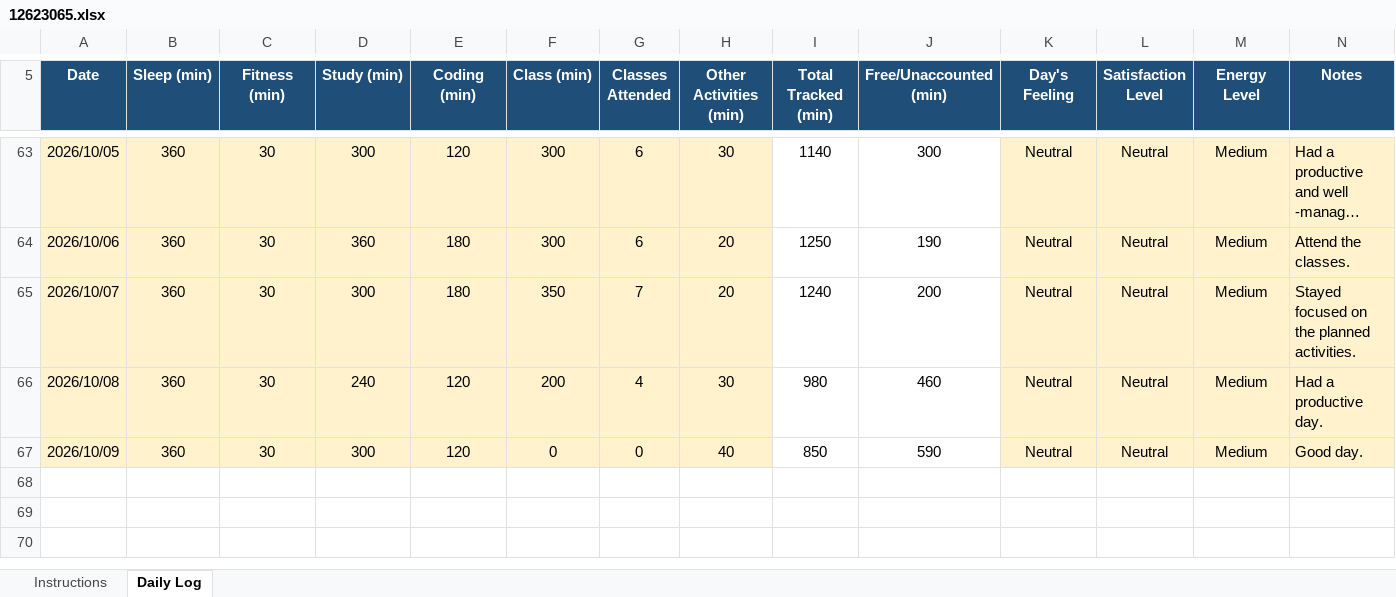
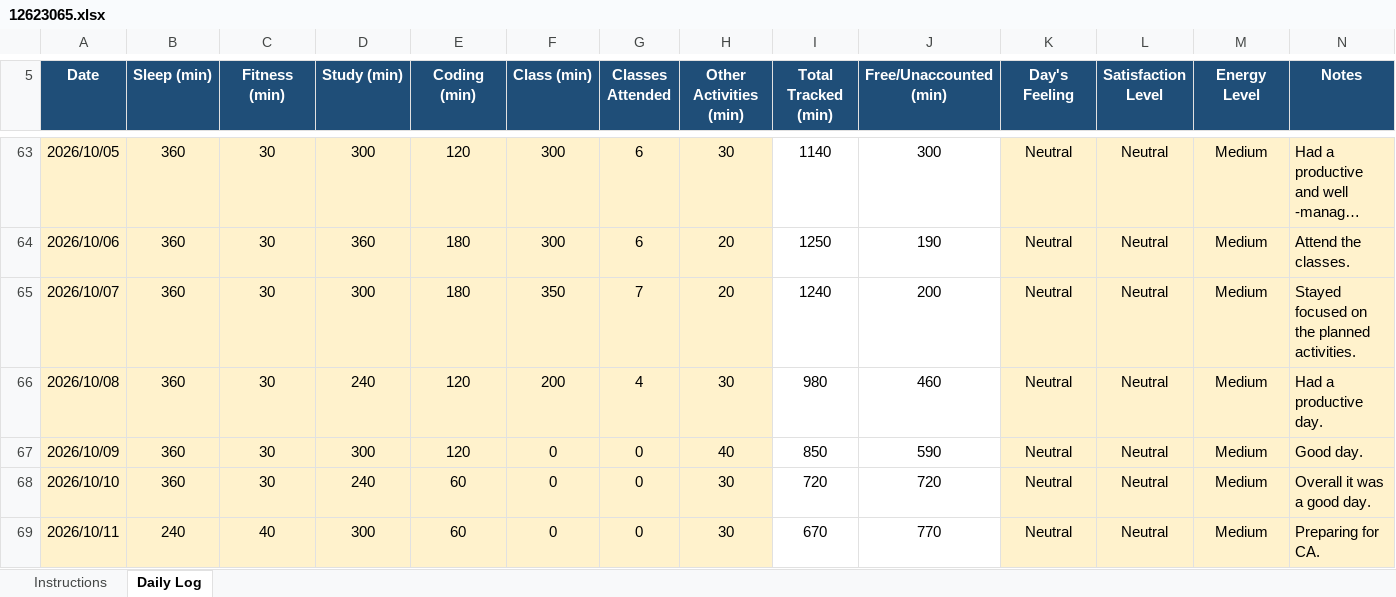
Before and after one commit to litikathakur927-cloud/CAP776, an Excel workbook: 12623065.xlsx, sheet Daily Log, drawn as a sheet; only a part is shown, gaps mark what is left out; long unchanged cells end in …; values as stored, in another font and other column widths than the file's, no borders; conditional formats not drawn; the diff names each change by its address in the sheet, - before the commit and + after, or states it on an @@ line.

Commit message:
Daily routine

```diff
--- a/12623065.xlsx (sheet Daily Log)
+++ b/12623065.xlsx (sheet Daily Log)
+row 68: 2026/10/10 | 360 | 30 | 240 | 60 | 0 | 0 | 30 | 720 | 720 | Neutral | Neutral | Medium | Overall it was a good day.
+row 69: 2026/10/11 | 240 | 40 | 300 | 60 | 0 | 0 | 30 | 670 | 770 | Neutral | Neutral | Medium | Preparing for CA.
```
